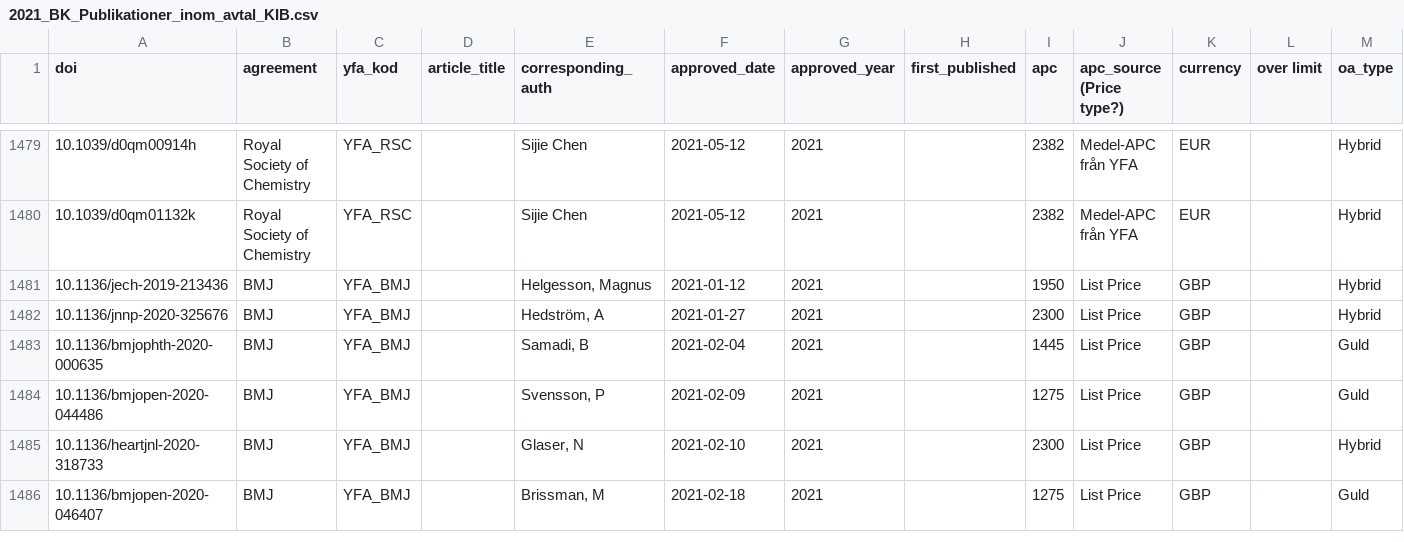
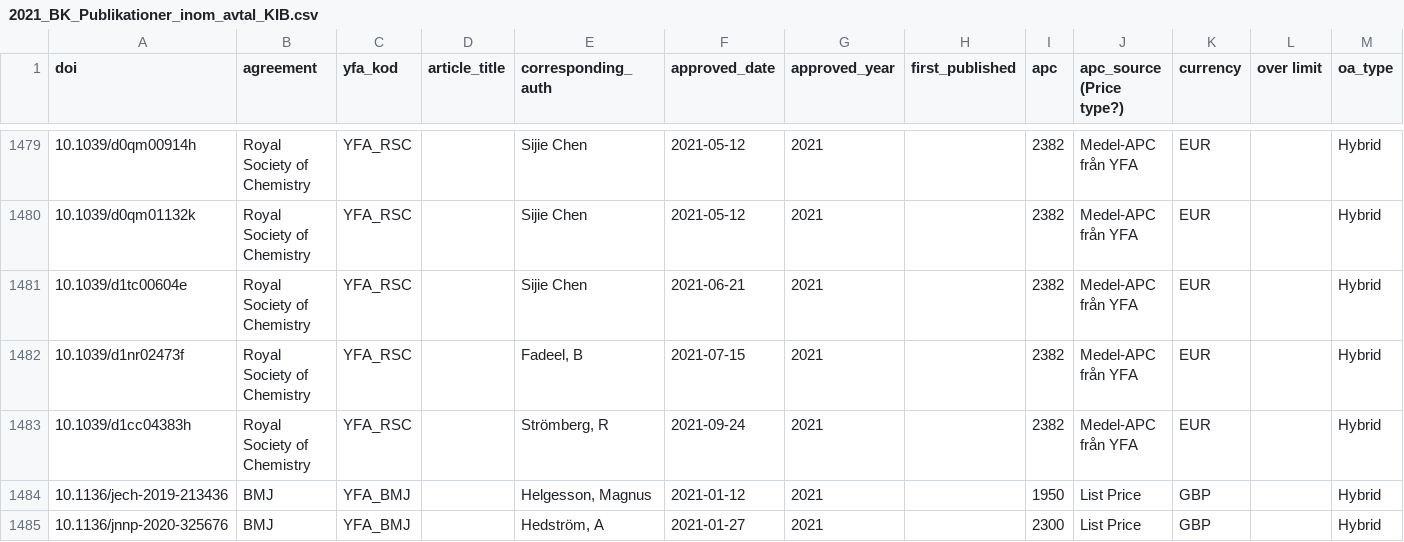
Before and after one commit to KIBiblioteket/OA-data, a CSV file: 2021_BK_Publikationer_inom_avtal_KIB.csv, drawn as a sheet; only a part is shown, gaps mark what is left out; the shorter side is filled out with more unchanged rows.

Commit message:
Add 3 APC from Royal Society of Chemistry

```diff
--- a/2021_BK_Publikationer_inom_avtal_KIB.csv
+++ b/2021_BK_Publikationer_inom_avtal_KIB.csv
@@ -1480,2 +1480,5 @@
 10.1039/d0qm01132k;Royal Society of Chemistry;YFA_RSC;;Sijie Chen;2021-05-12;2021;;2382;Medel-APC från YFA;EUR;;Hybrid
+10.1039/d1tc00604e;Royal Society of Chemistry;YFA_RSC;;Sijie Chen;2021-06-21;2021;;2382;Medel-APC från YFA;EUR;;Hybrid
+10.1039/d1nr02473f;Royal Society of Chemistry;YFA_RSC;;Fadeel, B;2021-07-15;2021;;2382;Medel-APC från YFA;EUR;;Hybrid
+10.1039/d1cc04383h;Royal Society of Chemistry;YFA_RSC;;Strömberg, R;2021-09-24;2021;;2382;Medel-APC från YFA;EUR;;Hybrid
 10.1136/jech-2019-213436;BMJ;YFA_BMJ;;Helgesson, Magnus;2021-01-12;2021;;1950;List Price;GBP;;Hybrid
```
